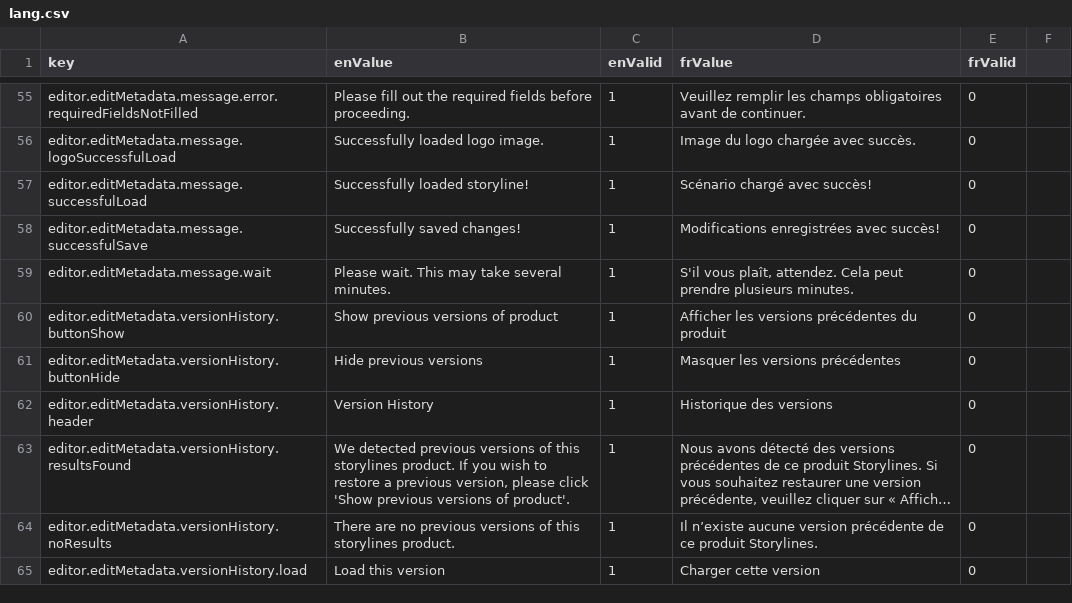
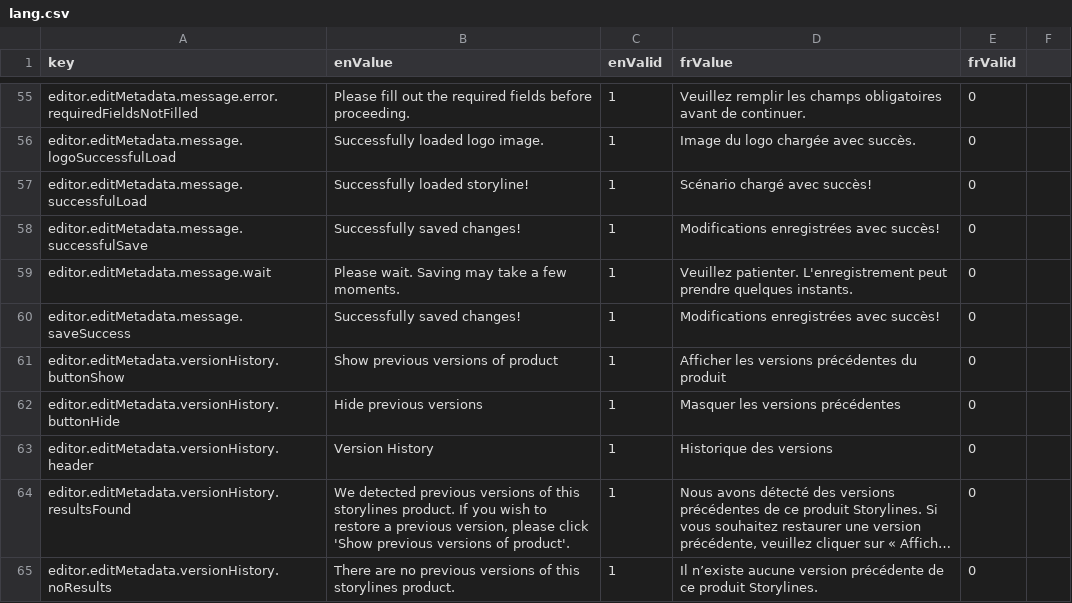
Before and after one commit to ramp4-pcar4/storylines-editor, a CSV file: src/lang/lang.csv, drawn as a sheet; only a part is shown, gaps mark what is left out; the shorter side is filled out with more unchanged rows; long unchanged cells end in ….

Commit message:
Modify save warning, add i18n for save success msg

```diff
--- a/src/lang/lang.csv
+++ b/src/lang/lang.csv
@@ -58,3 +58,4 @@ editor.editMetadata.message.successfulLoad,Successfully loaded storyline!,1,Scé
 editor.editMetadata.message.successfulSave,Successfully saved changes!,1,Modifications enregistrées avec succès!,0
-editor.editMetadata.message.wait,Please wait. This may take several minutes.,1,"S'il vous plaît, attendez. Cela peut prendre plusieurs minutes.",0
+editor.editMetadata.message.wait,Please wait. Saving may take a few moments.,1,"Veuillez patienter. L'enregistrement peut prendre quelques instants.",0
+editor.editMetadata.message.saveSuccess,Successfully saved changes!,1,Modifications enregistrées avec succès!,0
 editor.editMetadata.versionHistory.buttonShow,Show previous versions of product,1,Afficher les versions précédentes du produit,0
```
Also changed, not shown: 1 other file.
